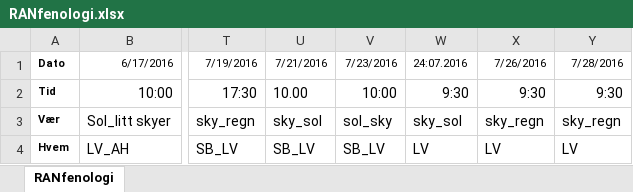
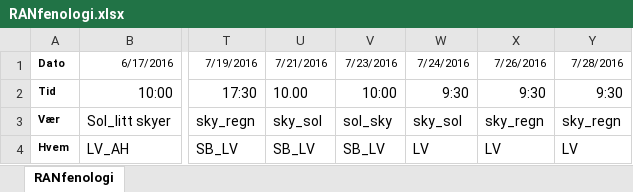
Before and after one commit to audhalbritter/Mismatch, an Excel workbook: RANfenologi.xlsx, sheet RANfenologi, drawn as a sheet; only a part is shown, gaps mark what is left out; values as stored, in another font and other column widths than the file's, no borders; the diff names each change by its address in the sheet, - before the commit and + after, or states it on an @@ line.

Commit message:
update data

```diff
--- a/RANfenologi.xlsx (sheet RANfenologi)
+++ b/RANfenologi.xlsx (sheet RANfenologi)
-W1: 24:07.2016
+W1: 7/24/2016
```
Also changed, not shown: 1 other file.
